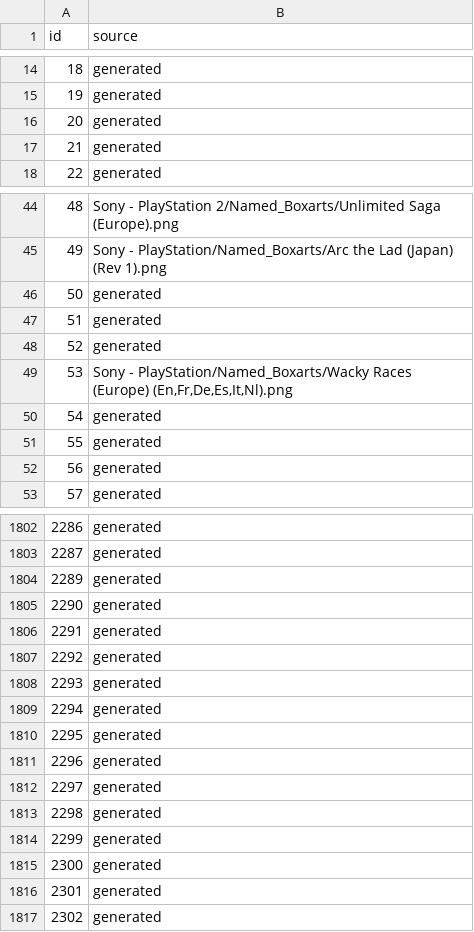
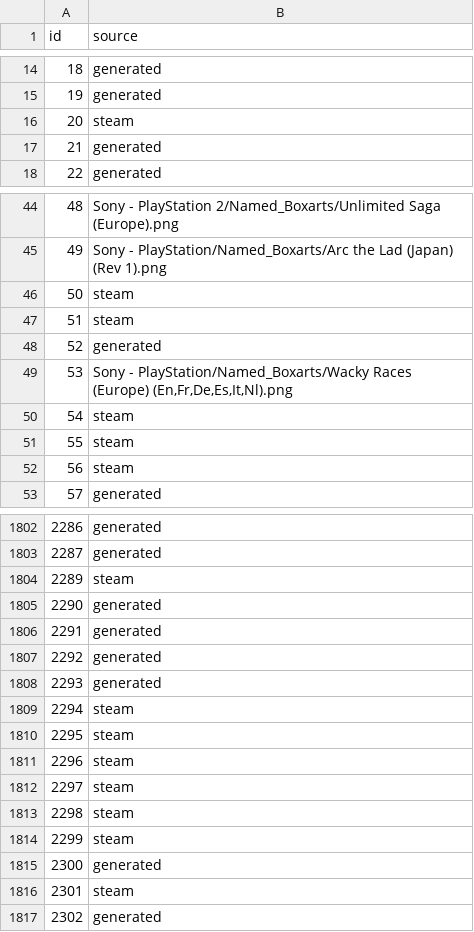
Before and after one commit to alanbimbati/aROMa, a CSV file: data/games_covers.csv, drawn as a sheet; only a part is shown, gaps mark what is left out; the diff covers the shown part only.

Commit message:
Dragon summoning from the inventory, Steam art for console ports, a watchdog for the tunnel

```diff
--- a/data/games_covers.csv
+++ b/data/games_covers.csv
@@ -15,3 +15,3 @@ id,source
 19,generated
-20,generated
+20,steam
 21,generated
@@ -45,9 +45,9 @@ id,source
 49,Sony - PlayStation/Named_Boxarts/Arc the Lad (Japan) (Rev 1).png
-50,generated
-51,generated
+50,steam
+51,steam
 52,generated
 53,"Sony - PlayStation/Named_Boxarts/Wacky Races (Europe) (En,Fr,De,Es,It,Nl).png"
-54,generated
-55,generated
-56,generated
+54,steam
+55,steam
+56,steam
 57,generated
@@ -1803,3 +1803,3 @@ id,source
 2287,generated
-2289,generated
+2289,steam
 2290,generated
@@ -1808,10 +1808,10 @@ id,source
 2293,generated
-2294,generated
-2295,generated
-2296,generated
-2297,generated
-2298,generated
-2299,generated
+2294,steam
+2295,steam
+2296,steam
+2297,steam
+2298,steam
+2299,steam
 2300,generated
-2301,generated
+2301,steam
 2302,generated
```
Also changed, not shown: 61 edited cells elsewhere in this file, 6 other files.
